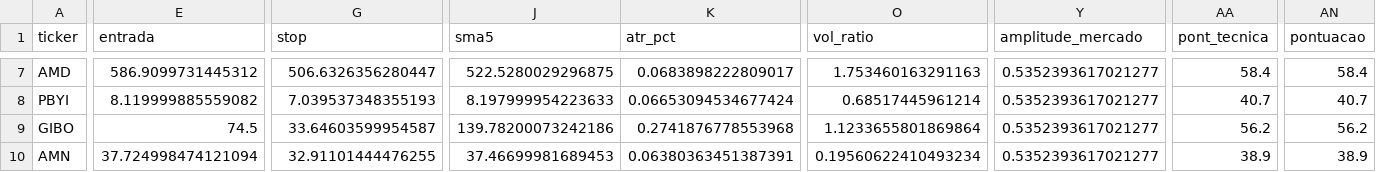
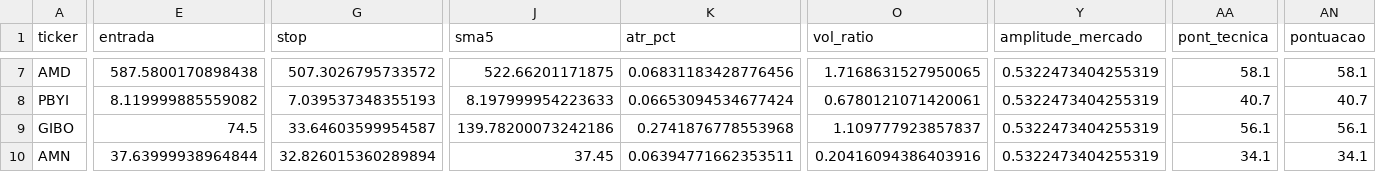
Before and after one commit to diogopestana01/analista-acoes, a CSV file: data/sinais_2026-11-12.csv, drawn as a sheet; only a part is shown, gaps mark what is left out; the diff covers the shown part only; the diff names each change by its address in the sheet, - before the commit and + after, or states it on an @@ line.

```diff
--- a/data/sinais_2026-11-12.csv
+++ b/data/sinais_2026-11-12.csv
-E7 (entrada): 586.9099731445312
+E7 (entrada): 587.5800170898438
-G7 (stop): 506.6326356280447
+G7 (stop): 507.3026795733572
-J7 (sma5): 522.5280029296875
+J7 (sma5): 522.66201171875
-K7 (atr_pct): 0.0683898222809017
+K7 (atr_pct): 0.06831183428776456
-O7 (vol_ratio): 1.753460163291163
+O7 (vol_ratio): 1.7168631527950065
-Y7:Y10 (amplitude_mercado): 0.5352393617021277
+Y7:Y10 (amplitude_mercado): 0.5322473404255319
-AA7 (pont_tecnica): 58.4
+AA7 (pont_tecnica): 58.1
-AN7 (pontuacao): 58.4
+AN7 (pontuacao): 58.1
-O8 (vol_ratio): 0.68517445961214
+O8 (vol_ratio): 0.6780121071420061
-O9 (vol_ratio): 1.1233655801869864
+O9 (vol_ratio): 1.109777923857837
-AA9 (pont_tecnica): 56.2
+AA9 (pont_tecnica): 56.1
-AN9 (pontuacao): 56.2
+AN9 (pontuacao): 56.1
-E10 (entrada): 37.724998474121094
+E10 (entrada): 37.63999938964844
-G10 (stop): 32.91101444476255
+G10 (stop): 32.826015360289894
-J10 (sma5): 37.46699981689453
+J10 (sma5): 37.45
-K10 (atr_pct): 0.06380363451387391
+K10 (atr_pct): 0.06394771662353511
-O10 (vol_ratio): 0.19560622410493234
+O10 (vol_ratio): 0.20416094386403916
-AA10 (pont_tecnica): 38.9
+AA10 (pont_tecnica): 34.1
-AN10 (pontuacao): 38.9
+AN10 (pontuacao): 34.1
```
Also changed, not shown: 123 edited cells elsewhere in this file, data/spreads.csv, 2 other files.
